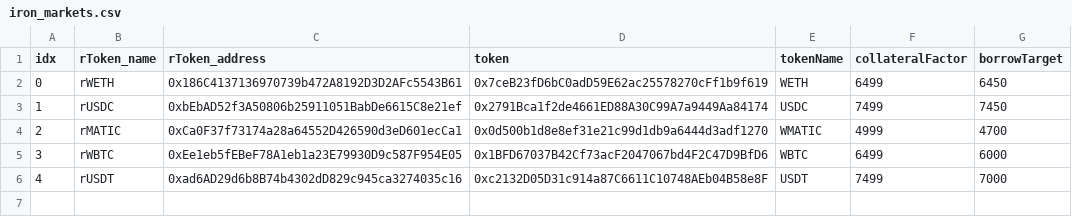
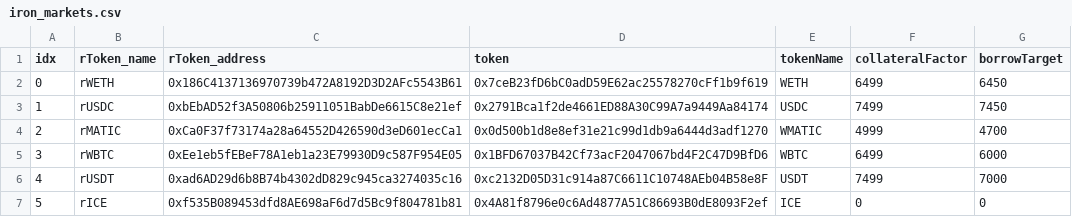
Before and after one commit to tetu-io/tetu-contracts, a CSV file: scripts/utils/download/data/iron_markets.csv, drawn as a sheet.

```diff
--- a/scripts/utils/download/data/iron_markets.csv
+++ b/scripts/utils/download/data/iron_markets.csv
@@ -6 +6,2 @@ idx, rToken_name, rToken_address, token, tokenName, collateralFactor, borrowTarg
 4,rUSDT,0xad6AD29d6b8B74b4302dD829c945ca3274035c16,0xc2132D05D31c914a87C6611C10748AEb04B58e8F,USDT,7499,7000
+5,rICE,0xf535B089453dfd8AE698aF6d7d5Bc9f804781b81,0x4A81f8796e0c6Ad4877A51C86693B0dE8093F2ef,ICE,0,0
```
Also changed, not shown: 4 other files.
